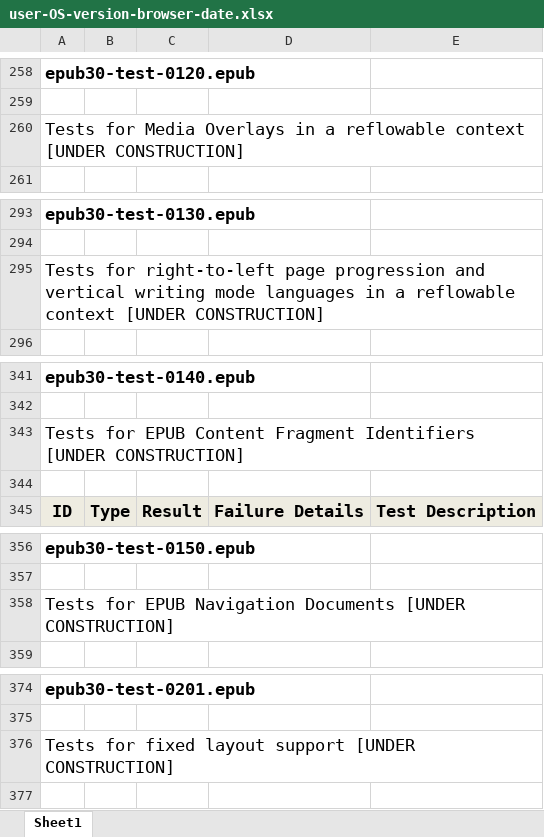
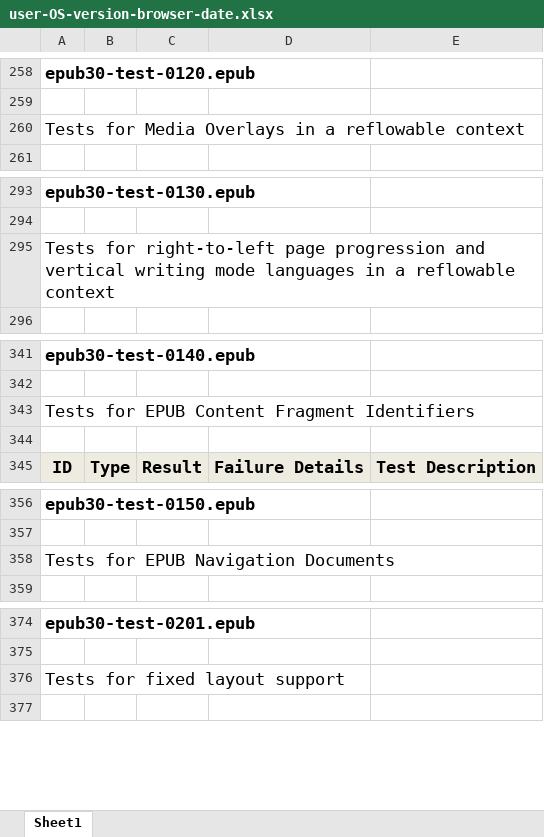
Before and after one commit to readium/readium.github.io, an Excel workbook: test-results/cloudreader/spreadsheets/user-OS-version-browser-date.xlsx, sheet Sheet1, drawn as a sheet; only a part is shown, gaps mark what is left out; values as stored, in another font and other column widths than the file's, no borders; charts and pictures not drawn; the diff covers the shown part only; the diff names each change by its address in the sheet, - before the commit and + after, or states it on an @@ line.

Commit message:
updated test results template by removing [UNDER CONSTRUCTION]

```diff
--- a/test-results/cloudreader/spreadsheets/user-OS-version-browser-date.xlsx (sheet Sheet1)
+++ b/test-results/cloudreader/spreadsheets/user-OS-version-browser-date.xlsx (sheet Sheet1)
-A260: …reflowable context [UNDER CONSTRUCTION]
+A260: …reflowable context
-A295: …reflowable context [UNDER CONSTRUCTION]
+A295: …reflowable context
-A343: …Fragment Identifiers [UNDER CONSTRUCTION]
+A343: …Fragment Identifiers
-A358: …Navigation Documents [UNDER CONSTRUCTION]
+A358: …Navigation Documents
-A376: Tests for fixed layout support [UNDER CONSTRUCTION]
+A376: Tests for fixed layout support
```
Also changed, not shown: 19 edited cells and cell formats elsewhere in this sheet, charts or pictures.
